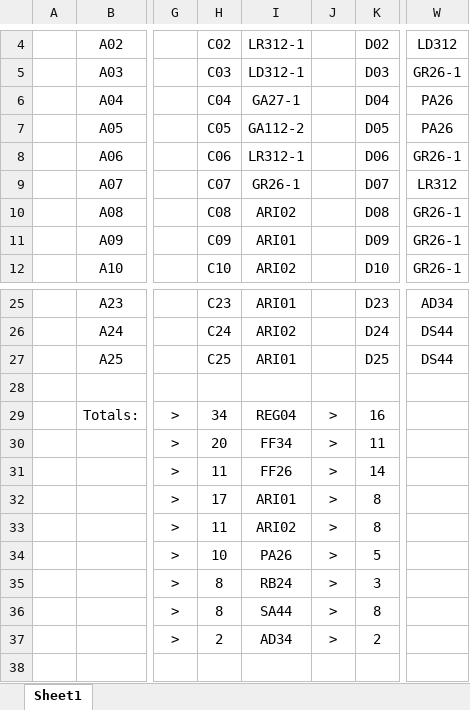
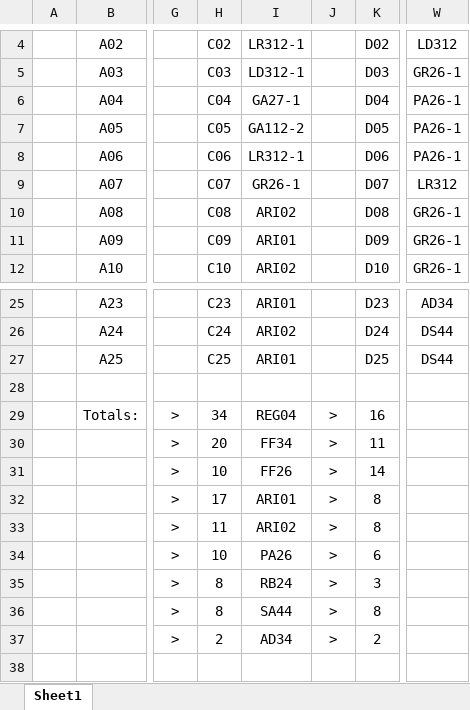
Before and after one commit to roy20100/Data620, an Excel workbook: 620_VersaLogic.xlsx, sheet Sheet1, drawn as a sheet; only a part is shown, gaps mark what is left out; values as stored, in another font and other column widths than the file's, no borders; the diff names each change by its address in the sheet, - before the commit and + after, or states it on an @@ line.

```diff
--- a/620_VersaLogic.xlsx (sheet Sheet1)
+++ b/620_VersaLogic.xlsx (sheet Sheet1)
-W6:W7: PA26
+W6:W7: PA26-1
-W8: GR26-1
+W8: PA26-1
-H31: 11
+H31: 10
-K34: 5
+K34: 6
```
Also changed, not shown: 33 other files.
